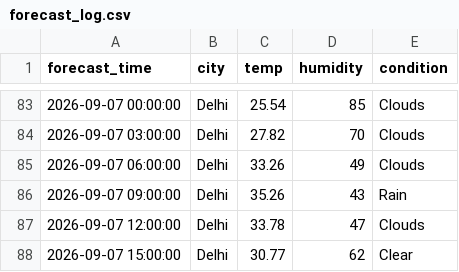
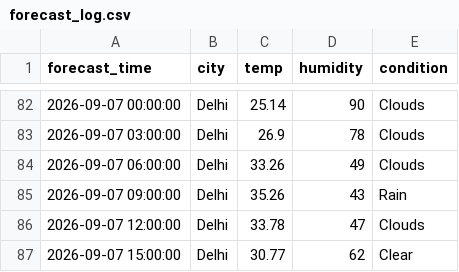
Before and after one commit to zakvanzakvan86-dev/weather-dashboard-data, a CSV file: forecast_log.csv, drawn as a sheet; only a part is shown, gaps mark what is left out; the diff covers the shown part only.

```diff
--- a/forecast_log.csv
+++ b/forecast_log.csv
@@ -83,3 +82,3 @@ forecast_time,city,temp,humidity,condition
-2026-09-07 00:00:00,Delhi,25.54,85,Clouds
-2026-09-07 03:00:00,Delhi,27.82,70,Clouds
+2026-09-07 00:00:00,Delhi,25.14,90,Clouds
+2026-09-07 03:00:00,Delhi,26.9,78,Clouds
 2026-09-07 06:00:00,Delhi,33.26,49,Clouds
```
Also changed, not shown: 5 added rows, 5 removed rows and 46 edited cells elsewhere in this file, weather_log.csv.
